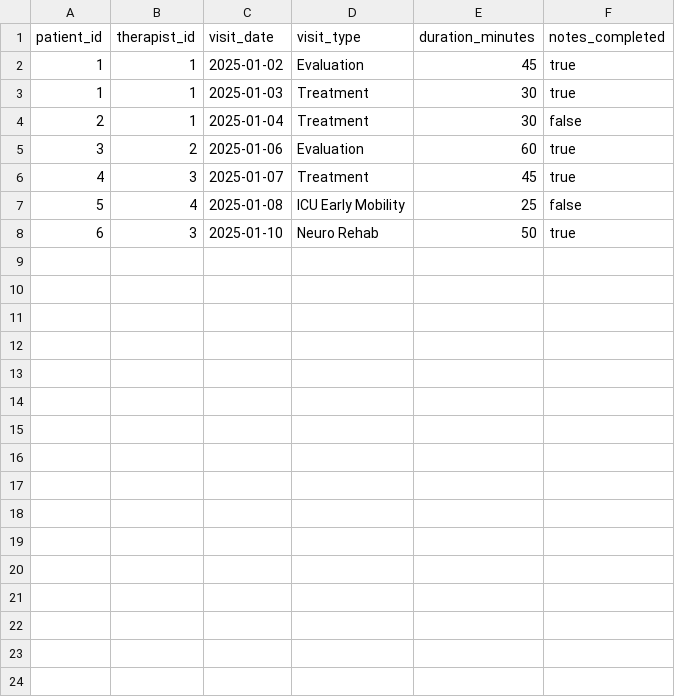
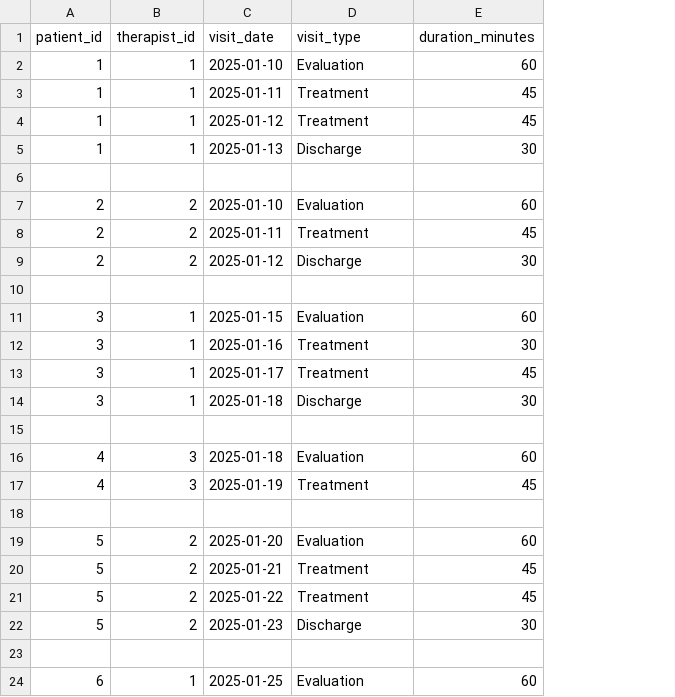
Before and after one commit to Alford05/hospital-analytics-pipeline, a CSV file: data/raw/therapy_visits.csv, drawn as a sheet; only a part is shown; removed rows and columns are numbered as before the commit, all else as after; the diff covers the shown part only; the diff names each change by its address in the sheet, - before the commit and + after, or states it on an @@ line.

Commit message:
added therapy_visits table

```diff
--- a/data/raw/therapy_visits.csv
+++ b/data/raw/therapy_visits.csv
-column F (notes_completed), rows 2-8: true | true | false | true | true | false | true
+row 2: 1 | 1 | 2025-01-10 | Evaluation | 60
+row 3: 1 | 1 | 2025-01-11 | Treatment | 45
-C4 (visit_date): 2025-01-02
+C4 (visit_date): 2025-01-12
-D4 (visit_type): Evaluation
+D4 (visit_type): Treatment
-C5 (visit_date): 2025-01-03
+C5 (visit_date): 2025-01-13
-D5 (visit_type): Treatment
+D5 (visit_type): Discharge
+row 6: (empty)
+row 7: 2 | 2 | 2025-01-10 | Evaluation | 60
+row 8: 2 | 2 | 2025-01-11 | Treatment | 45
-B9 (therapist_id): 1
+B9 (therapist_id): 2
-C9 (visit_date): 2025-01-04
+C9 (visit_date): 2025-01-12
-D9 (visit_type): Treatment
+D9 (visit_type): Discharge
+row 10: (empty)
-B11 (therapist_id): 2
+B11 (therapist_id): 1
-C11 (visit_date): 2025-01-06
+C11 (visit_date): 2025-01-15
+row 12: 3 | 1 | 2025-01-16 | Treatment | 30
+row 13: 3 | 1 | 2025-01-17 | Treatment | 45
+row 14: 3 | 1 | 2025-01-18 | Discharge | 30
+row 15: (empty)
+row 16: 4 | 3 | 2025-01-18 | Evaluation | 60
-C17 (visit_date): 2025-01-07
+C17 (visit_date): 2025-01-19
+row 18: (empty)
-B19 (therapist_id): 4
+B19 (therapist_id): 2
-C19 (visit_date): 2025-01-08
+C19 (visit_date): 2025-01-20
-D19 (visit_type): ICU Early Mobility
+D19 (visit_type): Evaluation
-E19 (duration_minutes): 25
+E19 (duration_minutes): 60
+row 20: 5 | 2 | 2025-01-21 | Treatment | 45
+row 21: 5 | 2 | 2025-01-22 | Treatment | 45
+row 22: 5 | 2 | 2025-01-23 | Discharge | 30
-row 23: 6 | 3 | 2025-01-10 | Neuro Rehab | 50 | true
+row 23: (empty)
+row 24: 6 | 1 | 2025-01-25 | Evaluation | 60
```
Also changed, not shown: 1 added row elsewhere in this file, 8 other files.
